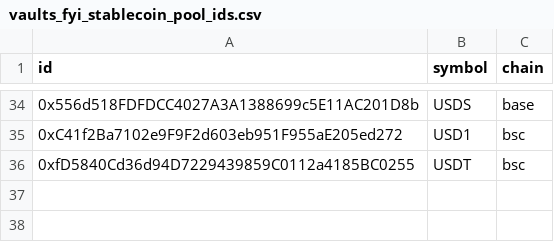
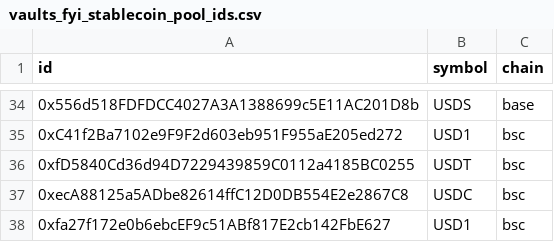
Before and after one commit to Artemis-xyz/dbt, a CSV file: seeds/stablecoin_yields/vaults_fyi_stablecoin_pool_ids.csv, drawn as a sheet; only a part is shown, gaps mark what is left out; the diff names each change by its address in the sheet, - before the commit and + after, or states it on an @@ line.

Commit message:
adding more pools

```diff
--- a/seeds/stablecoin_yields/vaults_fyi_stablecoin_pool_ids.csv
+++ b/seeds/stablecoin_yields/vaults_fyi_stablecoin_pool_ids.csv
+row 37: 0xecA88125a5ADbe82614ffC12D0DB554E2e2867C8 | USDC | bsc
+row 38: 0xfa27f172e0b6ebcEF9c51ABf817E2cb142FbE627 | USD1 | bsc
```
